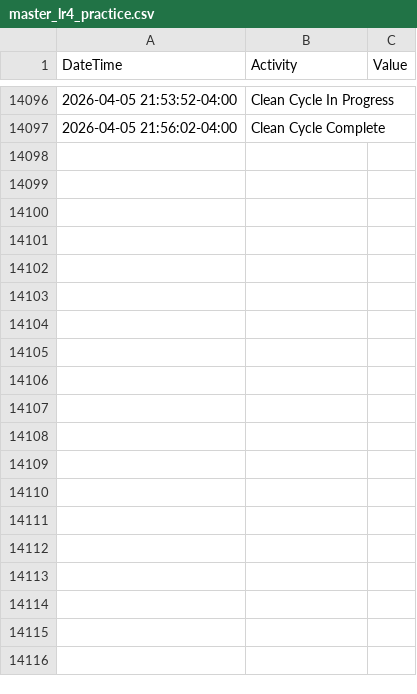
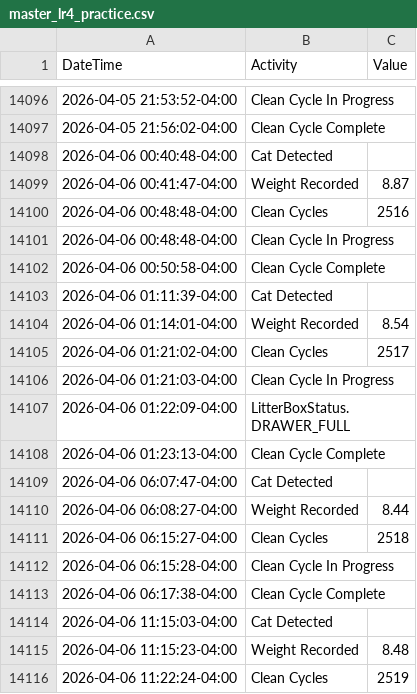
Before and after one commit to jiax264/litter-robot-home-automation, a CSV file: master_lr4_practice.csv, drawn as a sheet; only a part is shown, gaps mark what is left out; the diff covers the shown part only.

```diff
--- a/master_lr4_practice.csv
+++ b/master_lr4_practice.csv
@@ -14097 +14097,20 @@ DateTime,Activity,Value
 2026-04-05 21:56:02-04:00,Clean Cycle Complete,
+2026-04-06 00:40:48-04:00,Cat Detected,
+2026-04-06 00:41:47-04:00,Weight Recorded,8.87
+2026-04-06 00:48:48-04:00,Clean Cycles,2516
+2026-04-06 00:48:48-04:00,Clean Cycle In Progress,
+2026-04-06 00:50:58-04:00,Clean Cycle Complete,
+2026-04-06 01:11:39-04:00,Cat Detected,
+2026-04-06 01:14:01-04:00,Weight Recorded,8.54
+2026-04-06 01:21:02-04:00,Clean Cycles,2517
+2026-04-06 01:21:03-04:00,Clean Cycle In Progress,
+2026-04-06 01:22:09-04:00,LitterBoxStatus.DRAWER_FULL,
+2026-04-06 01:23:13-04:00,Clean Cycle Complete,
+2026-04-06 06:07:47-04:00,Cat Detected,
+2026-04-06 06:08:27-04:00,Weight Recorded,8.44
+2026-04-06 06:15:27-04:00,Clean Cycles,2518
+2026-04-06 06:15:28-04:00,Clean Cycle In Progress,
+2026-04-06 06:17:38-04:00,Clean Cycle Complete,
+2026-04-06 11:15:03-04:00,Cat Detected,
+2026-04-06 11:15:23-04:00,Weight Recorded,8.48
+2026-04-06 11:22:24-04:00,Clean Cycles,2519
```
Also changed, not shown: 20 added rows elsewhere in this file.
